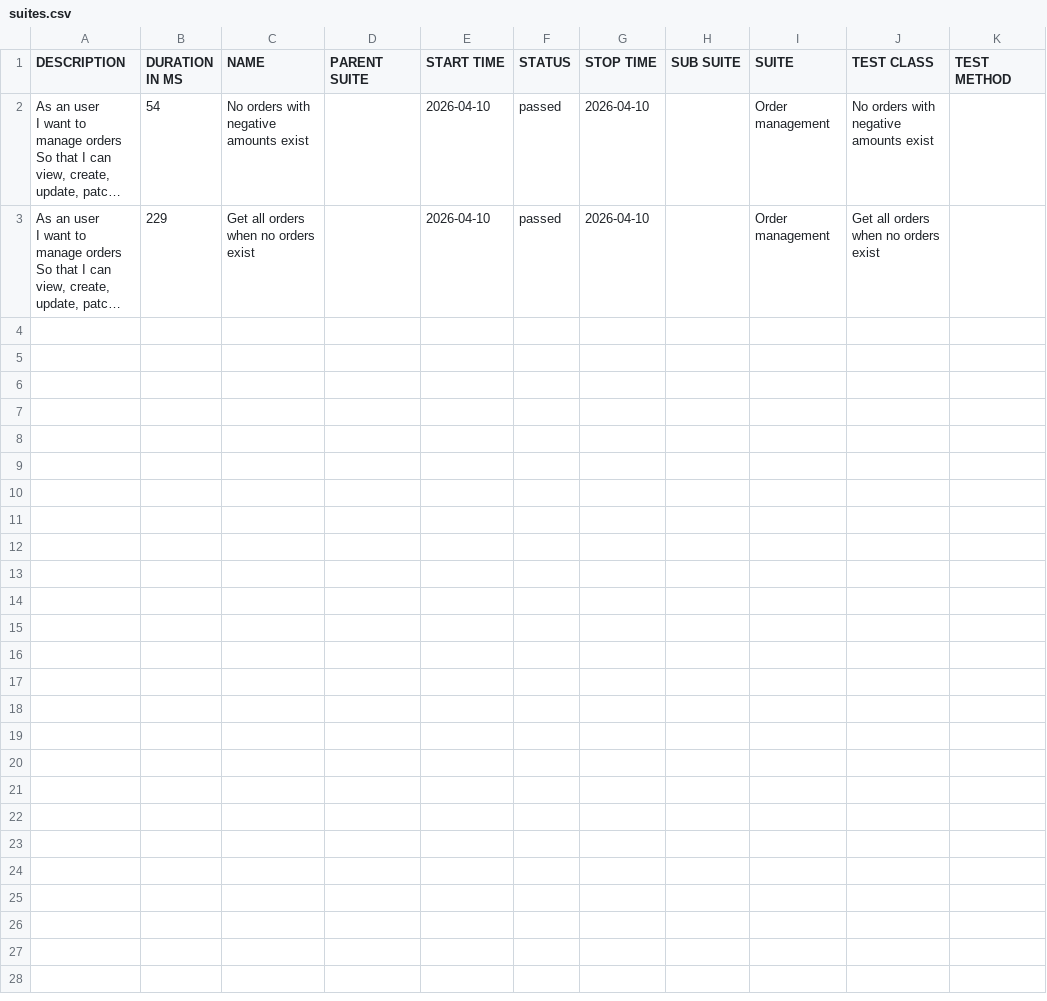
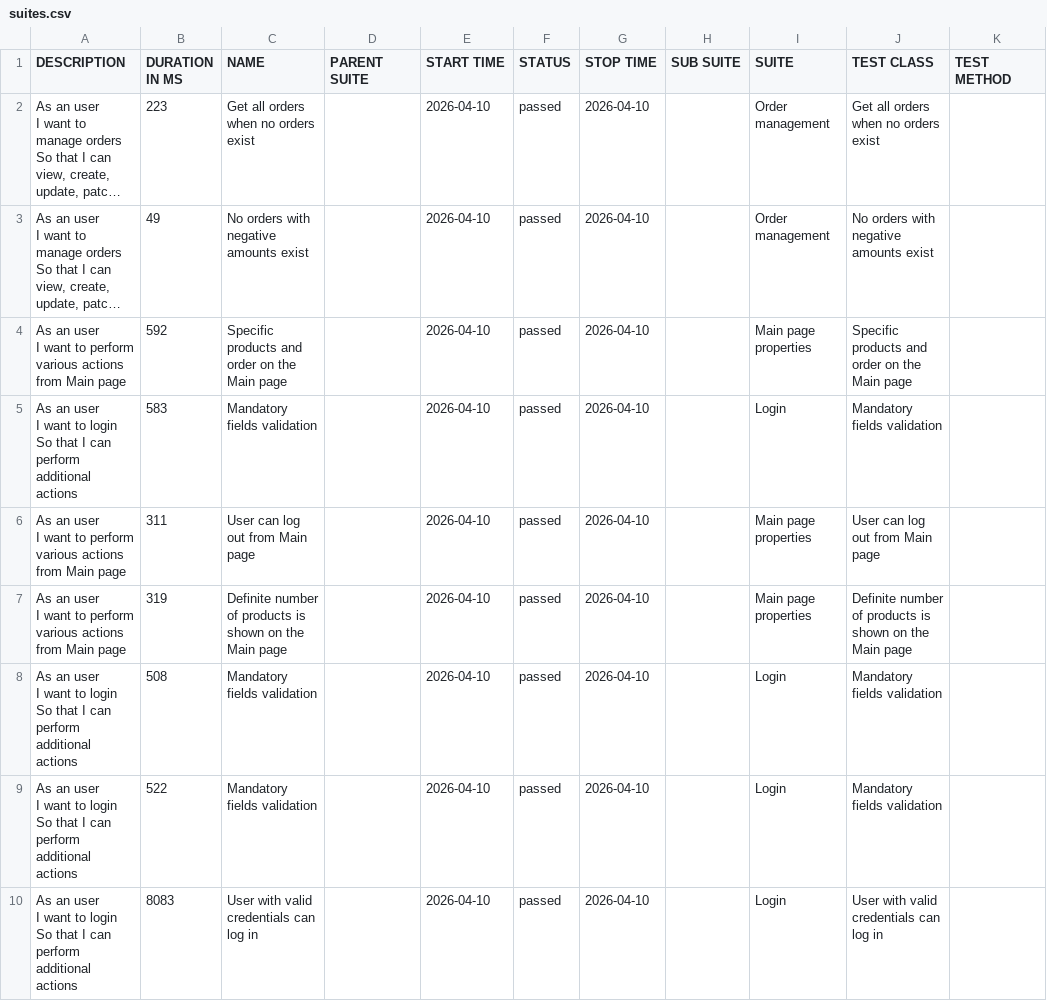
Before and after one commit to VitaAuto/JavaPortfolioProject, a CSV file: data/suites.csv, drawn as a sheet; long unchanged cells end in …; ↵ is a line break in a cell; the diff names each change by its address in the sheet, - before the commit and + after, or states it on an @@ line.

```diff
--- a/data/suites.csv
+++ b/data/suites.csv
-B2 (DURATION IN MS): 54
+B2 (DURATION IN MS): 223
-C2 (NAME): No orders with negative amounts exist
+C2 (NAME): Get all orders when no orders exist
-J2 (TEST CLASS): No orders with negative amounts exist
+J2 (TEST CLASS): Get all orders when no orders exist
-B3 (DURATION IN MS): 229
+B3 (DURATION IN MS): 49
-C3 (NAME): Get all orders when no orders exist
+C3 (NAME): No orders with negative amounts exist
-J3 (TEST CLASS): Get all orders when no orders exist
+J3 (TEST CLASS): No orders with negative amounts exist
+row 4: As an user ↵ I want to perform various actions from Main page | 592 | Specific products and order on the Main page |  | 2026-04-10 | passed | 2026-04-10 |  | Main page properties | Specific products and order on the Main page
+row 5: As an user ↵ I want to login ↵ So that I can perform additional actions | 583 | Mandatory fields validation |  | 2026-04-10 | passed | 2026-04-10 |  | Login | Mandatory fields validation
+row 6: As an user ↵ I want to perform various actions from Main page | 311 | User can log out from Main page |  | 2026-04-10 | passed | 2026-04-10 |  | Main page properties | User can log out from Main page
+row 7: As an user ↵ I want to perform various actions from Main page | 319 | Definite number of products is shown on the Main page |  | 2026-04-10 | passed | 2026-04-10 |  | Main page properties | Definite number of products is shown on the Main page
+row 8: As an user ↵ I want to login ↵ So that I can perform additional actions | 508 | Mandatory fields validation |  | 2026-04-10 | passed | 2026-04-10 |  | Login | Mandatory fields validation
+row 9: As an user ↵ I want to login ↵ So that I can perform additional actions | 522 | Mandatory fields validation |  | 2026-04-10 | passed | 2026-04-10 |  | Login | Mandatory fields validation
+row 10: As an user ↵ I want to login ↵ So that I can perform additional actions | 8083 | User with valid credentials can log in |  | 2026-04-10 | passed | 2026-04-10 |  | Login | User with valid credentials can log in
```
Also changed, not shown: data/behaviors.csv, 36 other files.
